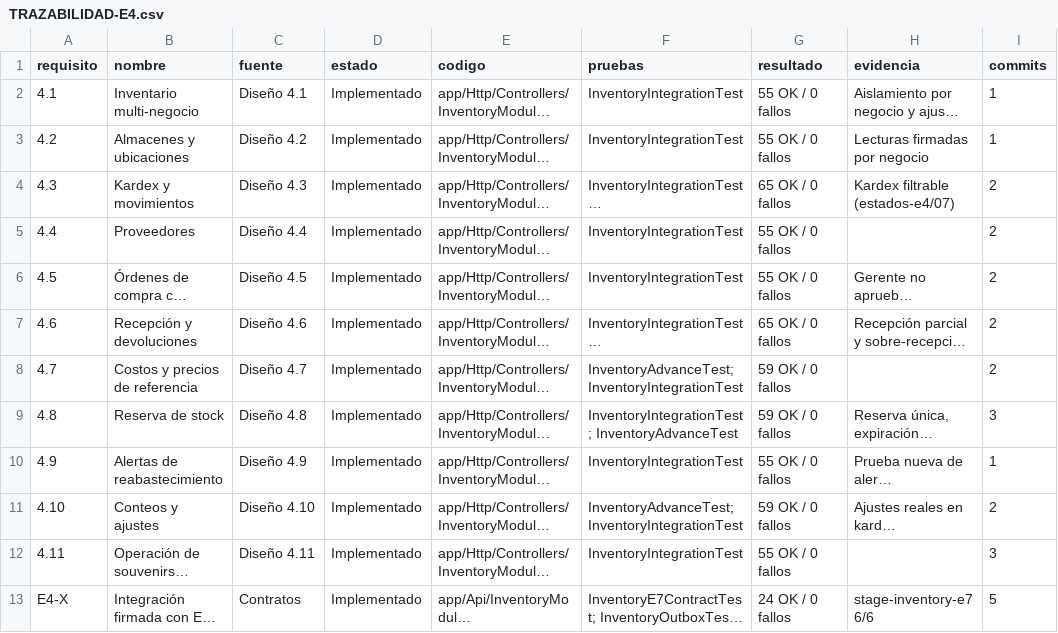
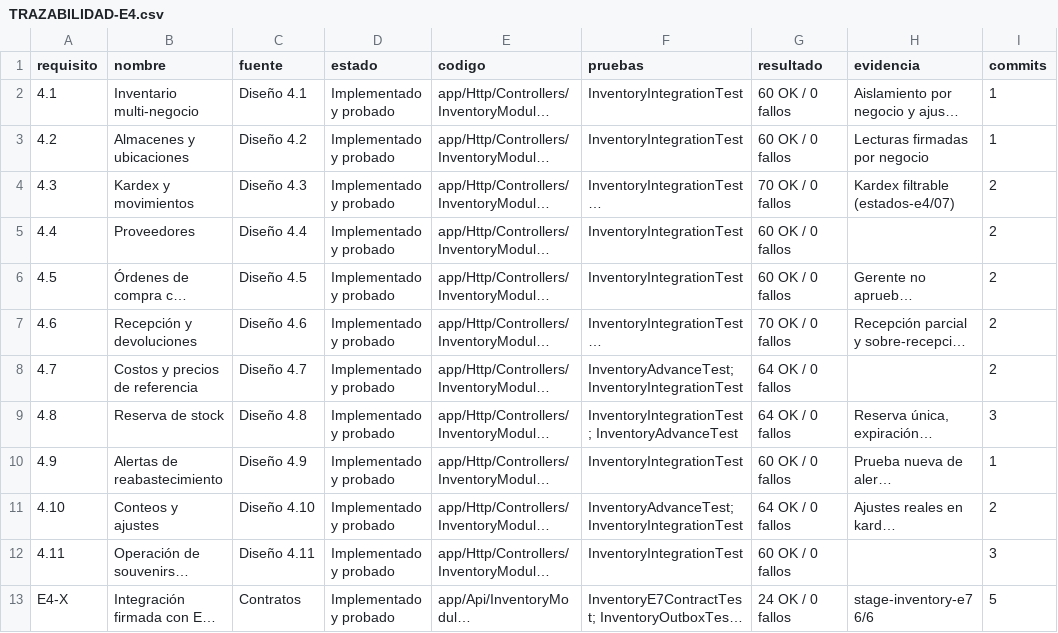
Before and after one commit to Proyecto-Grupal-API/Proyecto_Grupal, a CSV file: docs/e4/TRAZABILIDAD-E4.csv, drawn as a sheet; only a part is shown; long unchanged cells end in …; the diff names each change by its address in the sheet, - before the commit and + after, or states it on an @@ line.

```diff
--- a/docs/e4/TRAZABILIDAD-E4.csv
+++ b/docs/e4/TRAZABILIDAD-E4.csv
-D2:D13 (estado): Implementado
+D2:D13 (estado): Implementado y probado
-G2:G3 (resultado): 55 OK / 0 fallos
+G2:G3 (resultado): 60 OK / 0 fallos
-G4 (resultado): 65 OK / 0 fallos
+G4 (resultado): 70 OK / 0 fallos
-G5:G6 (resultado): 55 OK / 0 fallos
+G5:G6 (resultado): 60 OK / 0 fallos
-G7 (resultado): 65 OK / 0 fallos
+G7 (resultado): 70 OK / 0 fallos
-G8:G9 (resultado): 59 OK / 0 fallos
+G8:G9 (resultado): 64 OK / 0 fallos
-G10 (resultado): 55 OK / 0 fallos
+G10 (resultado): 60 OK / 0 fallos
-G11 (resultado): 59 OK / 0 fallos
+G11 (resultado): 64 OK / 0 fallos
-G12 (resultado): 55 OK / 0 fallos
+G12 (resultado): 60 OK / 0 fallos
```
Also changed, not shown: docs/e1/TRAZABILIDAD-E1.csv, docs/e3/TRAZABILIDAD-E3.csv, 17 other files.
